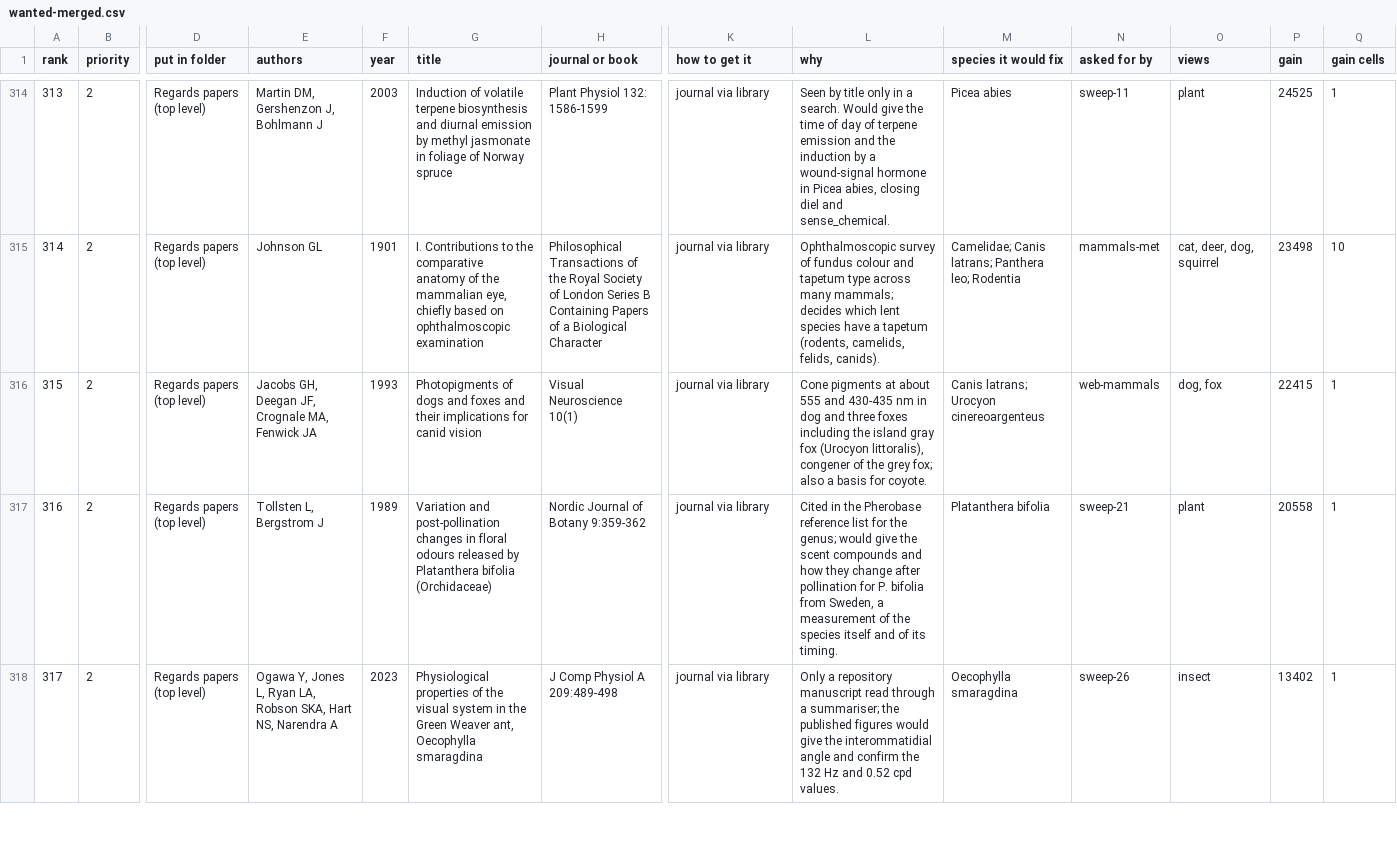
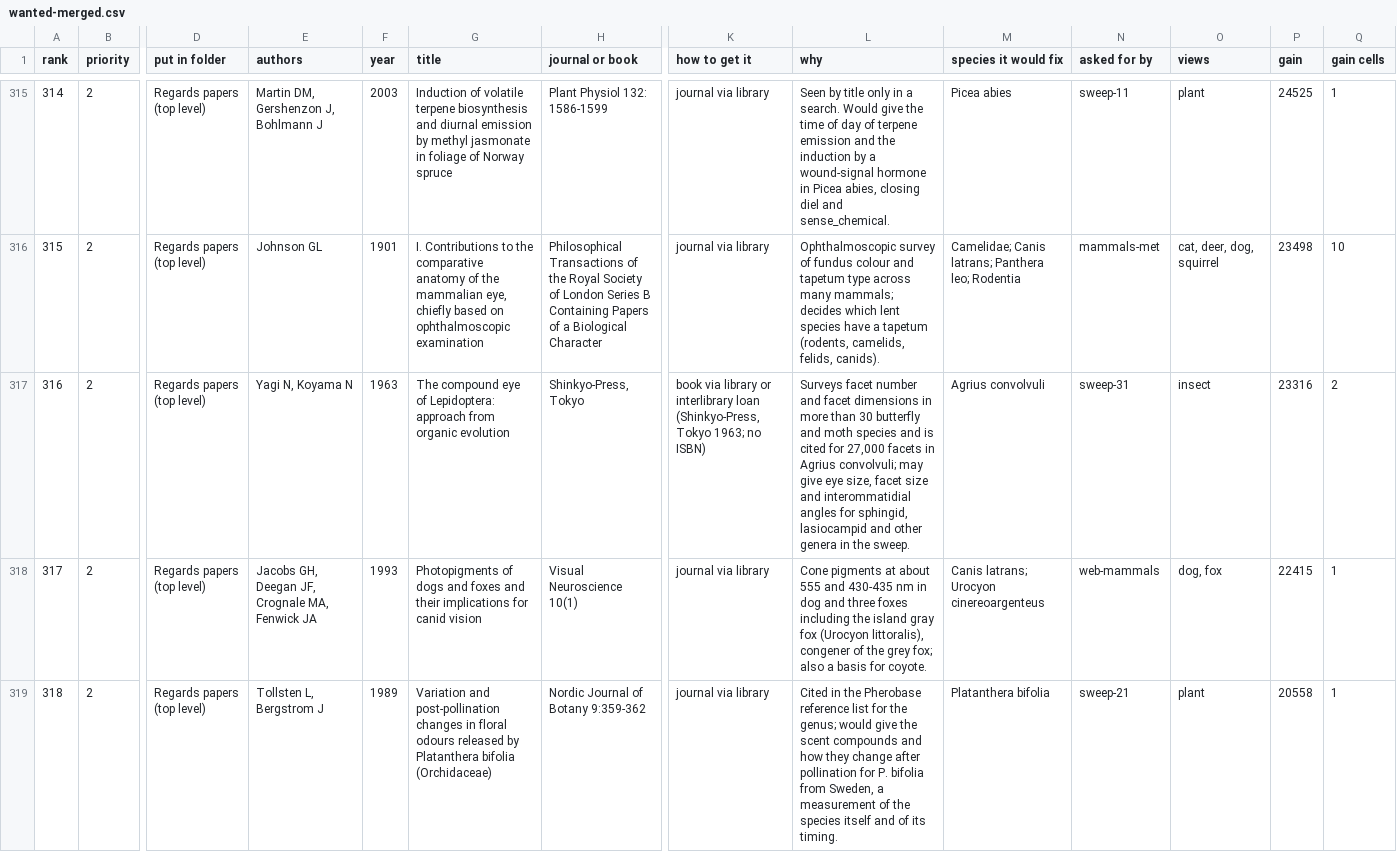
Before and after one commit to jampotful/seen-back, a CSV file: docs/views/wanted-merged.csv, drawn as a sheet; only a part is shown, gaps mark what is left out; the shorter side is filled out with more unchanged rows; rows hold the shown columns only; the diff covers the shown part only; the diff names each change by its address in the sheet, - before the commit and + after, or states it on an @@ line.

```diff
--- a/docs/views/wanted-merged.csv
+++ b/docs/views/wanted-merged.csv
@@ column A (rank) renumbered from row 49 down @@
+row 317: 316 | 2 | Regards papers (top level) | Yagi N, Koyama N | 1963 | The compound eye of Lepidoptera: approach from organic evolution | Shinkyo-Press, Tokyo | book via library or interlibrary loan (Shinkyo-Press, Tokyo 1963; no ISBN) | Surveys facet number and facet dimensions in more than 30 butterfly and moth species and is cited for 27,000 facets in Agrius convolvuli; may give eye size, facet size and interommatidial angles for sphingid, lasiocampid and other genera in the sweep. | Agrius convolvuli | sweep-31 | insect | 23316 | 2
```
Also changed, not shown: 4 added rows, 7 moved rows and 3 edited cells elsewhere in this file, 6 other files.
